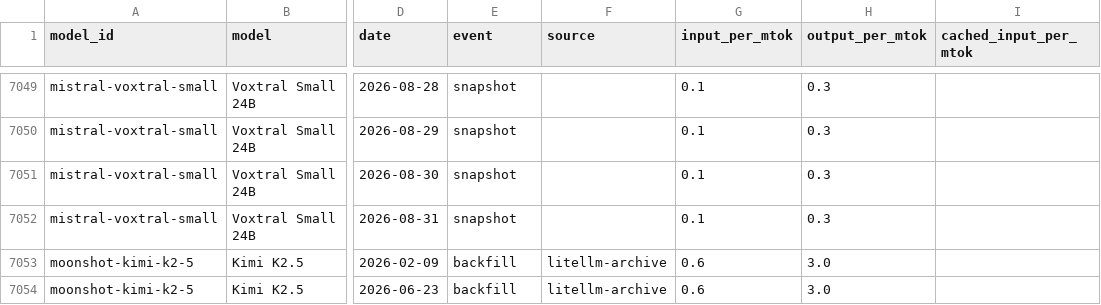
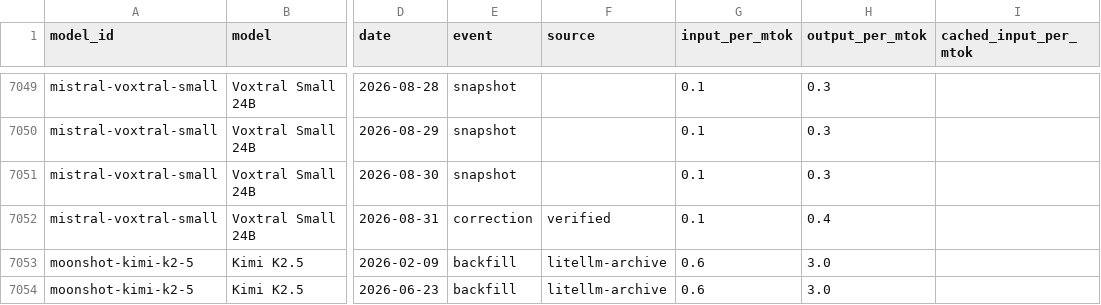
Before and after one commit to romanshumy/llm-prices-data, a CSV file: price-history.csv, drawn as a sheet; only a part is shown, gaps mark what is left out; the diff names each change by its address in the sheet, - before the commit and + after, or states it on an @@ line.

Commit message:
data: sync 2026-08-31 20:24 UTC

```diff
--- a/price-history.csv
+++ b/price-history.csv
-E7052 (event): snapshot
+E7052 (event): correction
-F7052 (source): (empty)
+F7052 (source): verified
-H7052 (output_per_mtok): 0.3
+H7052 (output_per_mtok): 0.4
```
Also changed, not shown: 3 other files.
